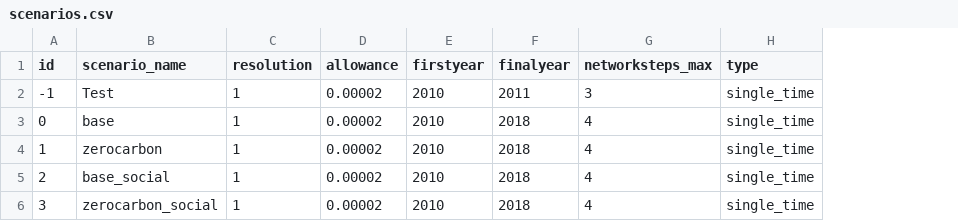
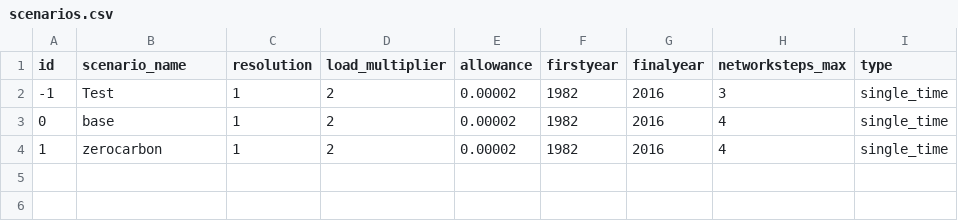
Before and after one commit to HThawley/FIRMEurope, a CSV file: inputs/config/scenarios.csv, drawn as a sheet; removed rows and columns are numbered as before the commit, all else as after; the diff names each change by its address in the sheet, - before the commit and + after, or states it on an @@ line.

```diff
--- a/inputs/config/scenarios.csv
+++ b/inputs/config/scenarios.csv
+column D (load_multiplier), rows 2-4: all 2
-F2:F4 (firstyear): 2010
+F2:F4 (firstyear): 1982
-G2 (finalyear): 2011
+G2 (finalyear): 2016
-G3:G4 (finalyear): 2018
+G3:G4 (finalyear): 2016
-row 5: 2 | base_social | 1 | 0.00002 | 2010 | 2018 | 4 | single_time
-row 6: 3 | zerocarbon_social | 1 | 0.00002 | 2010 | 2018 | 4 | single_time
```
Also changed, not shown: inputs/config/datafiles.csv, inputs/config/generators.csv, 16 other files.
